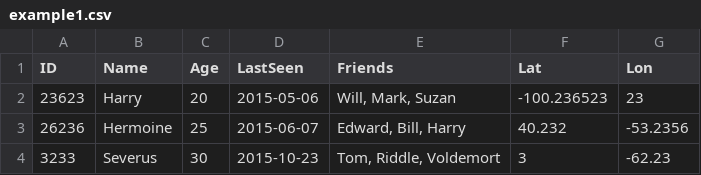
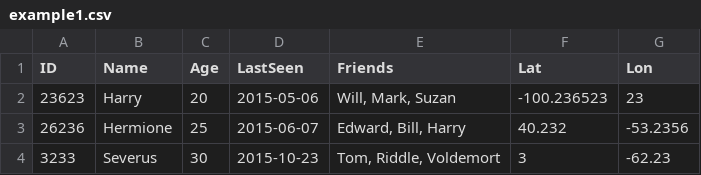
Before and after one commit to locationtech/geomesa, a CSV file: geomesa-tools/examples/ingest/example1.csv, drawn as a sheet.

```diff
--- a/geomesa-tools/examples/ingest/example1.csv
+++ b/geomesa-tools/examples/ingest/example1.csv
@@ -2,3 +2,3 @@ ID,Name,Age,LastSeen,Friends,Lat,Lon
 23623,Harry,20,2015-05-06,"Will, Mark, Suzan",-100.236523,23
-26236,Hermoine,25,2015-06-07,"Edward, Bill, Harry",40.232,-53.2356
+26236,Hermione,25,2015-06-07,"Edward, Bill, Harry",40.232,-53.2356
 3233,Severus,30,2015-10-23,"Tom, Riddle, Voldemort",3,-62.23
```
Also changed, not shown: 13 other files.
